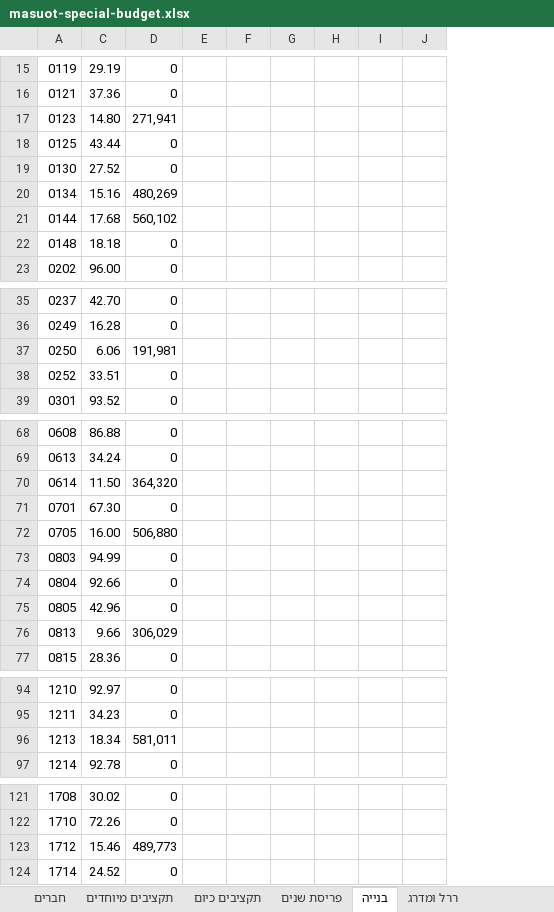
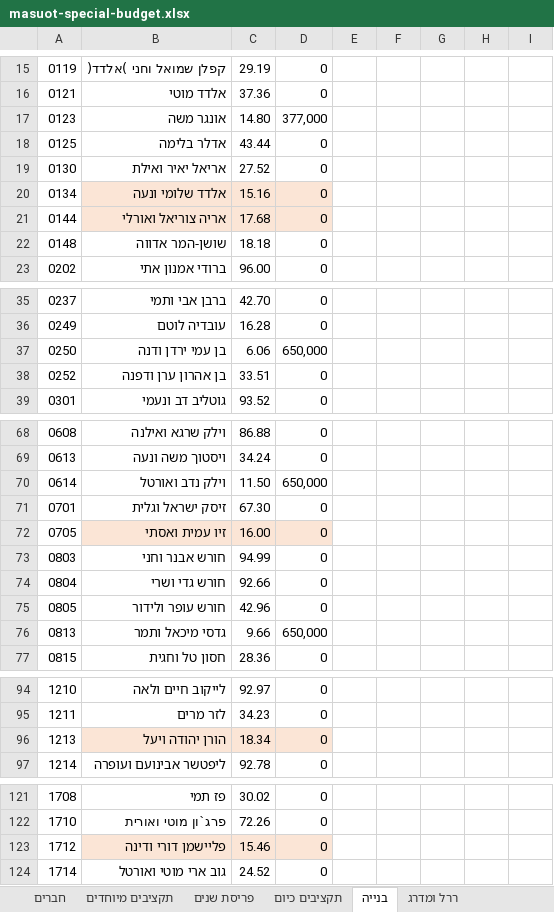
Before and after one commit to hagaicohen/masuot, an Excel workbook: masuot-special-budget.xlsx, sheet בנייה, drawn as a sheet; only a part is shown, gaps mark what is left out; values as stored, in another font and other column widths than the file's, no borders; removed rows and columns are numbered as before the commit, all else as after; the diff covers the shown part only; the diff names each change by its address in the sheet, - before the commit and + after, or states it on an @@ line.

```diff
--- a/masuot-special-budget.xlsx (sheet בנייה)
+++ b/masuot-special-budget.xlsx (sheet בנייה)
@@ sheet tab order changed: חברים | תקציבים מיוחדים | פריסת שנים | תקציבים כיום | בנייה | ררל ומדרג @@
@@ column B unhidden, rows 15-23: קפלן שמואל וחני )אלדד( | אלדד מוטי | אונגר משה | אדלר בלימה | אריאל יאיר ואילת | אלדד שלומי ונעה | אריה צוריאל ואורלי | שושן-המר אדווה | ברודי אמנון אתי; rows 35-39: ברבן אבי ותמי | עובדיה לוטם | בן עמי ירדן ודנה | בן אהרון ערן ודפנה | גוטליב דב ונעמי; rows 68-77: וילק שרגא ואילנה | ויסטוך משה ונעה | וילק נדב ואורטל | זיסק ישראל וגלית | זיו עמית ואסתי | חורש אבנר וחני | חורש גדי ושרי | חורש עופר ולידור | גדסי מיכאל ותמר | חסון טל וחגית; rows 94-97: לייקוב חיים ולאה | לזר מרים | הורן יהודה ויעל | ליפטשר אבינועם ועופרה; rows 121-124: פז תמי | פרג`ון מוטי ואורית | פליישמן דורי ודינה | גוב ארי מוטי ואורטל @@
-column J, empty
-D17: 271,941
+D17: 377,000
-C20:D21 fill: none
+C20:D21 fill: #FBE5D6
-D20: 480,269
+D20: 0
-D21: 560,102
+D21: 0
-D37: 191,981
+D37: 650,000
-D70: 364,320
+D70: 650,000
-C72:D72 fill: none
+C72:D72 fill: #FBE5D6
-D72: 506,880
+D72: 0
-D76: 306,029
+D76: 650,000
-C96:D96 fill: none
+C96:D96 fill: #FBE5D6
-D96: 581,011
+D96: 0
-C123:D123 fill: none
+C123:D123 fill: #FBE5D6
-D123: 489,773
+D123: 0
```
Also changed, not shown: 2 added rows, 2 removed rows, 27 edited cells and cell formats elsewhere in this sheet, sheet חברים, sheet מניות חבר, sheet ררל ומדרג, sheet הנחות עבודה לררל ומדרג, sheet פריסת שנים, sheet מדרג שימושים, 2 more sheets, other sheet tabs, formulas that keep their value, hidden cells, 12 other files.
